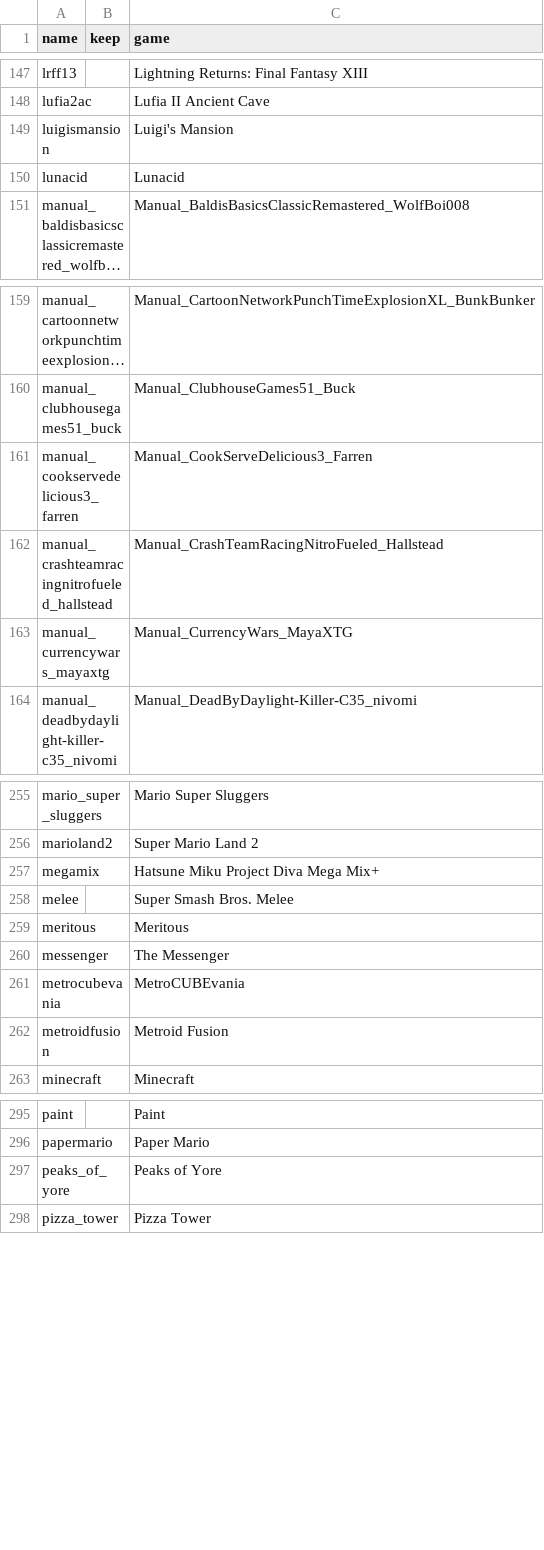
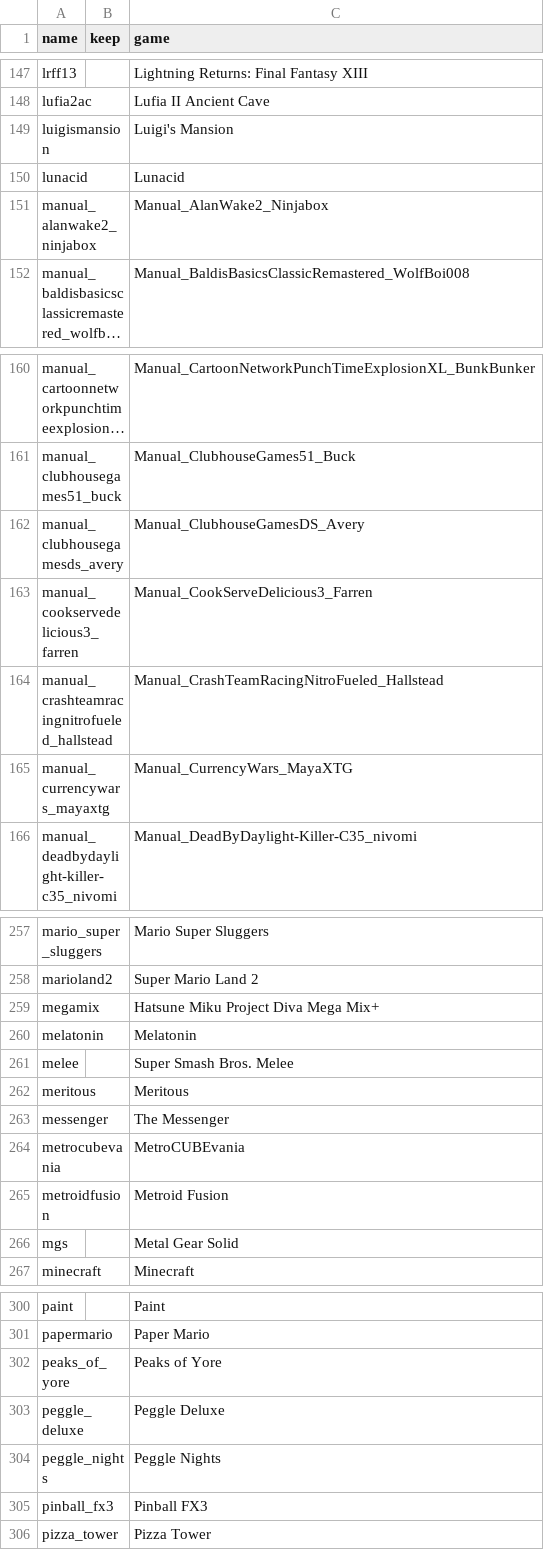
Before and after one commit to Neui/ap-misc, a CSV file: apworlds.csv, drawn as a sheet; only a part is shown, gaps mark what is left out; long unchanged cells end in …; the diff covers the shown part only; the diff names each change by its address in the sheet, - before the commit and + after, or states it on an @@ line.

Commit message:
apworlds.csv: Update ith new entries from Bananium

```diff
--- a/apworlds.csv
+++ b/apworlds.csv
+row 151: manual_alanwake2_ninjabox |  | Manual_AlanWake2_Ninjabox
+row 162: manual_clubhousegamesds_avery |  | Manual_ClubhouseGamesDS_Avery
+row 260: melatonin |  | Melatonin
+row 266: mgs |  | Metal Gear Solid
+row 303: peggle_deluxe |  | Peggle Deluxe
+row 304: peggle_nights |  | Peggle Nights
+row 305: pinball_fx3 |  | Pinball FX3
```
Also changed, not shown: 5 added rows elsewhere in this file.
